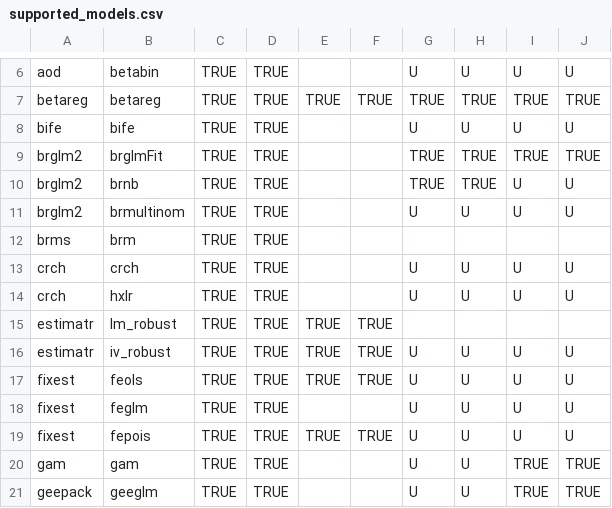
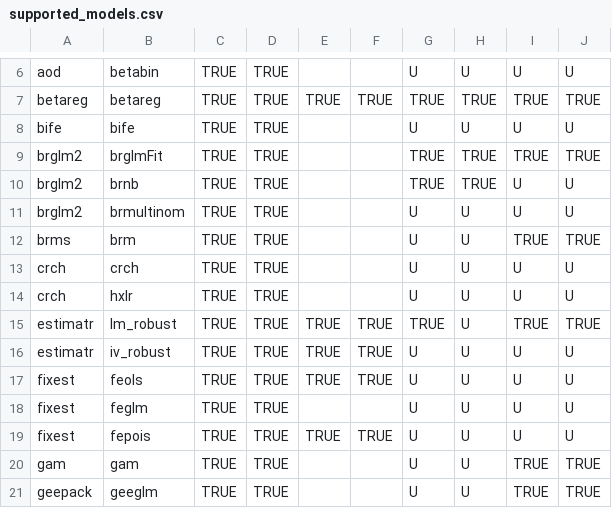
Before and after one commit to vincentarelbundock/marginaleffects, a CSV file: data-raw/supported_models.csv, drawn as a sheet; only a part is shown, gaps mark what is left out; the diff covers the shown part only.

```diff
--- a/data-raw/supported_models.csv
+++ b/data-raw/supported_models.csv
@@ -11,6 +11,6 @@ brglm2,brnb,TRUE,TRUE,,,TRUE,TRUE,U,U
 brglm2,brmultinom,TRUE,TRUE,,,U,U,U,U
-brms,brm,TRUE,TRUE,,,,,,
+brms,brm,TRUE,TRUE,,,U,U,TRUE,TRUE
 crch,crch,TRUE,TRUE,,,U,U,U,U
 crch,hxlr,TRUE,TRUE,,,U,U,U,U
-estimatr,lm_robust,TRUE,TRUE,TRUE,TRUE,,,,
+estimatr,lm_robust,TRUE,TRUE,TRUE,TRUE,TRUE,U,TRUE,TRUE
 estimatr,iv_robust,TRUE,TRUE,TRUE,TRUE,U,U,U,U
```
Also changed, not shown: 36 edited cells elsewhere in this file, 16 other files.
